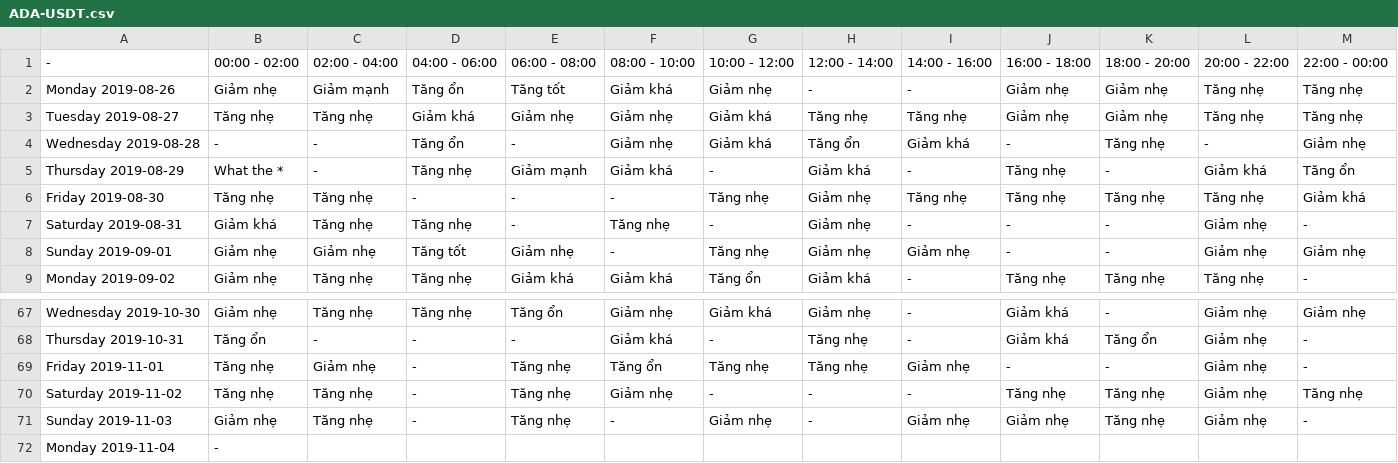
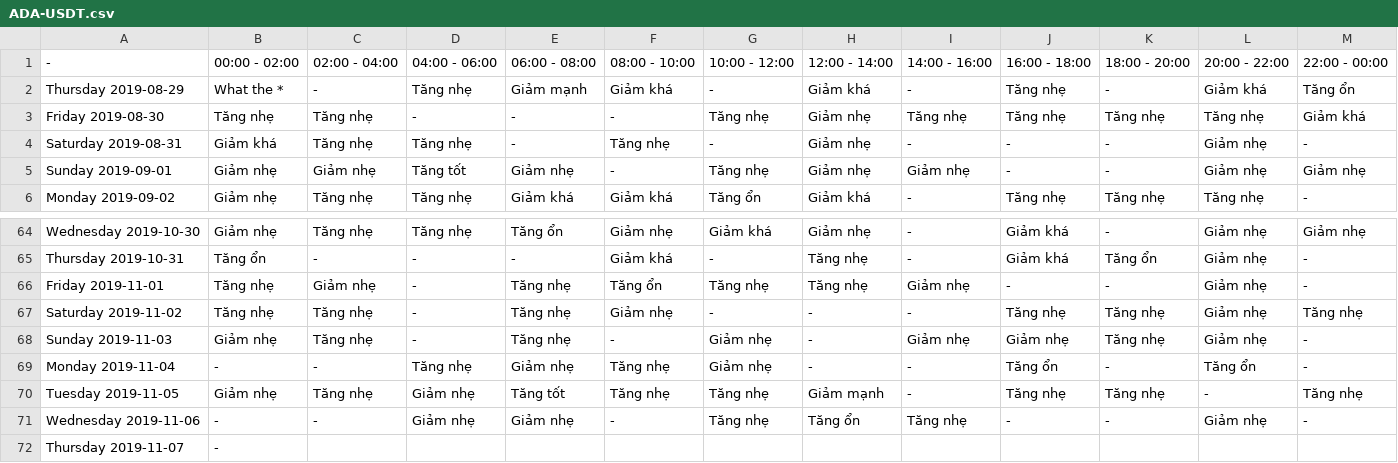
Before and after one commit to Ylgr/Echos-Trading-Runner, a CSV file: AnalysisResult/open-close/feeling/ADA-USDT.csv, drawn as a sheet; only a part is shown, gaps mark what is left out.

```diff
--- a/AnalysisResult/open-close/feeling/ADA-USDT.csv
+++ b/AnalysisResult/open-close/feeling/ADA-USDT.csv
@@ -1,5 +1,2 @@
 -,00:00 - 02:00,02:00 - 04:00,04:00 - 06:00,06:00 - 08:00,08:00 - 10:00,10:00 - 12:00,12:00 - 14:00,14:00 - 16:00,16:00 - 18:00,18:00 - 20:00,20:00 - 22:00,22:00 - 00:00
-Monday 2019-08-26,Giảm nhẹ,Giảm mạnh,Tăng ổn,Tăng tốt,Giảm khá,Giảm nhẹ,-,-,Giảm nhẹ,Giảm nhẹ,Tăng nhẹ,Tăng nhẹ
-Tuesday 2019-08-27,Tăng nhẹ,Tăng nhẹ,Giảm khá,Giảm nhẹ,Giảm nhẹ,Giảm khá,Tăng nhẹ,Tăng nhẹ,Giảm nhẹ,Giảm nhẹ,Tăng nhẹ,Tăng nhẹ
-Wednesday 2019-08-28,-,-,Tăng ổn,-,Giảm nhẹ,Giảm khá,Tăng ổn,Giảm khá,-,Tăng nhẹ,-,Giảm nhẹ
 Thursday 2019-08-29,What the *,-,Tăng nhẹ,Giảm mạnh,Giảm khá,-,Giảm khá,-,Tăng nhẹ,-,Giảm khá,Tăng ổn
@@ -71,2 +68,5 @@ Saturday 2019-11-02,Tăng nhẹ,Tăng nhẹ,-,Tăng nhẹ,Giảm nhẹ,-,-,-,Tă
 Sunday 2019-11-03,Giảm nhẹ,Tăng nhẹ,-,Tăng nhẹ,-,Giảm nhẹ,-,Giảm nhẹ,Giảm nhẹ,Tăng nhẹ,Giảm nhẹ,-
-Monday 2019-11-04,-
+Monday 2019-11-04,-,-,Tăng nhẹ,Giảm nhẹ,Tăng nhẹ,Giảm nhẹ,-,-,Tăng ổn,-,Tăng ổn,-
+Tuesday 2019-11-05,Giảm nhẹ,Tăng nhẹ,Giảm nhẹ,Tăng tốt,Tăng nhẹ,Tăng nhẹ,Giảm mạnh,-,Tăng nhẹ,Tăng nhẹ,-,Tăng nhẹ
+Wednesday 2019-11-06,-,-,Giảm nhẹ,Giảm nhẹ,-,Tăng nhẹ,Tăng ổn,Tăng nhẹ,-,-,Giảm nhẹ,-
+Thursday 2019-11-07,-
```
Also changed, not shown: AnalysisResult/open-close/feeling/BCH-USDT.csv, AnalysisResult/open-close/feeling/BNB-USDT.csv, 46 other files.
